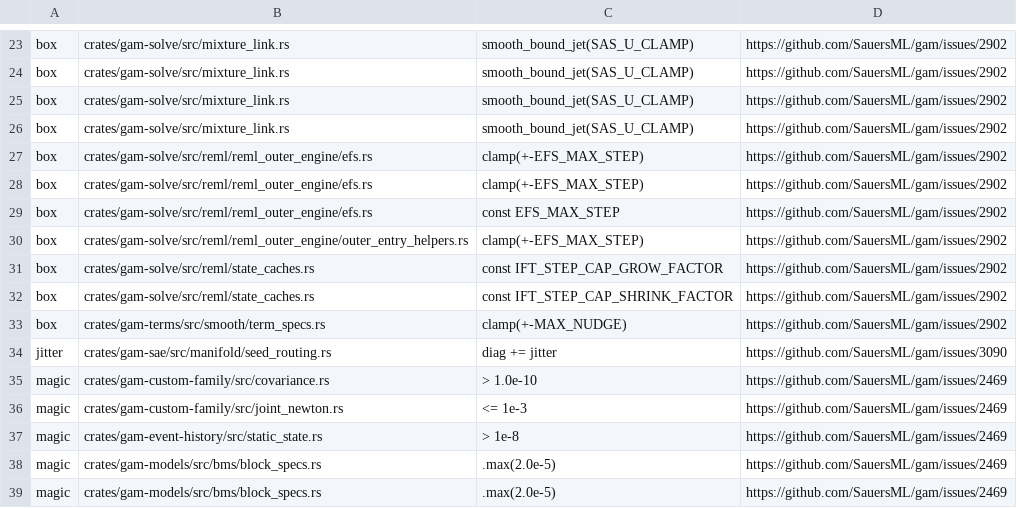
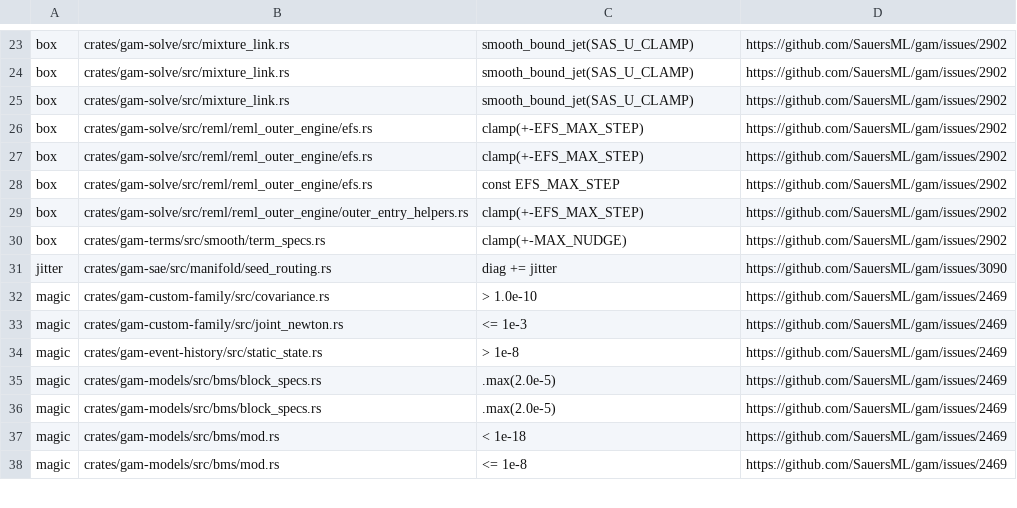
Before and after one commit to SauersML/gam, a TSV file: scripts/spec_ban_ledger.tsv, drawn as a sheet; only a part is shown, gaps mark what is left out; the shorter side is filled out with more unchanged rows; the diff names each change by its address in the sheet, - before the commit and + after, or states it on an @@ line.

```diff
--- a/scripts/spec_ban_ledger.tsv
+++ b/scripts/spec_ban_ledger.tsv
-row 26: box | crates/gam-solve/src/mixture_link.rs | smooth_bound_jet(SAS_U_CLAMP) | https://github.com/SauersML/gam/issues/2902
-row 31: box | crates/gam-solve/src/reml/state_caches.rs | const IFT_STEP_CAP_GROW_FACTOR | https://github.com/SauersML/gam/issues/2902
-row 32: box | crates/gam-solve/src/reml/state_caches.rs | const IFT_STEP_CAP_SHRINK_FACTOR | https://github.com/SauersML/gam/issues/2902
```
Also changed, not shown: 4 other files.
